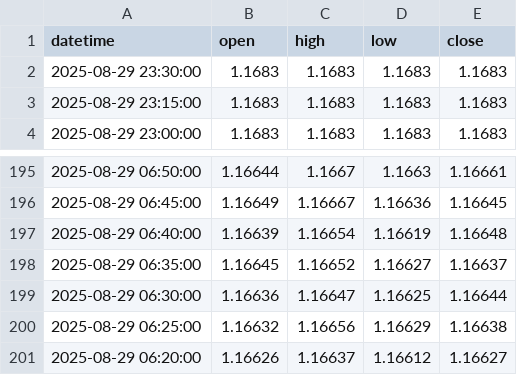
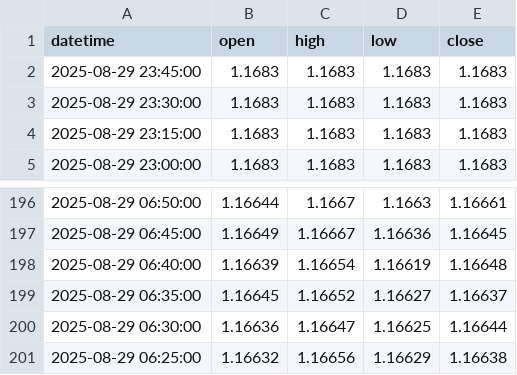
Before and after one commit to meryemmi2000-ui/eurusd-feeds, a CSV file: data/twelvedata.csv, drawn as a sheet; only a part is shown, gaps mark what is left out.

```diff
--- a/data/twelvedata.csv
+++ b/data/twelvedata.csv
@@ -1,2 +1,3 @@
 datetime;open;high;low;close
+2025-08-29 23:45:00;1.1683;1.1683;1.1683;1.1683
 2025-08-29 23:30:00;1.1683;1.1683;1.1683;1.1683
@@ -200,2 +201 @@ datetime;open;high;low;close
 2025-08-29 06:25:00;1.16632;1.16656;1.16629;1.16638
-2025-08-29 06:20:00;1.16626;1.16637;1.16612;1.16627
```
Also changed, not shown: 1 other file.
